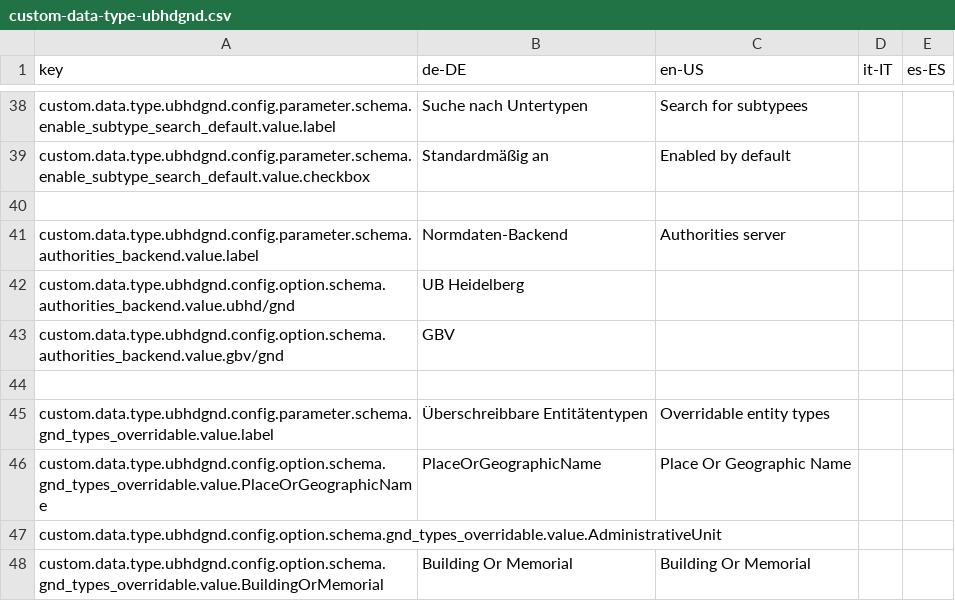
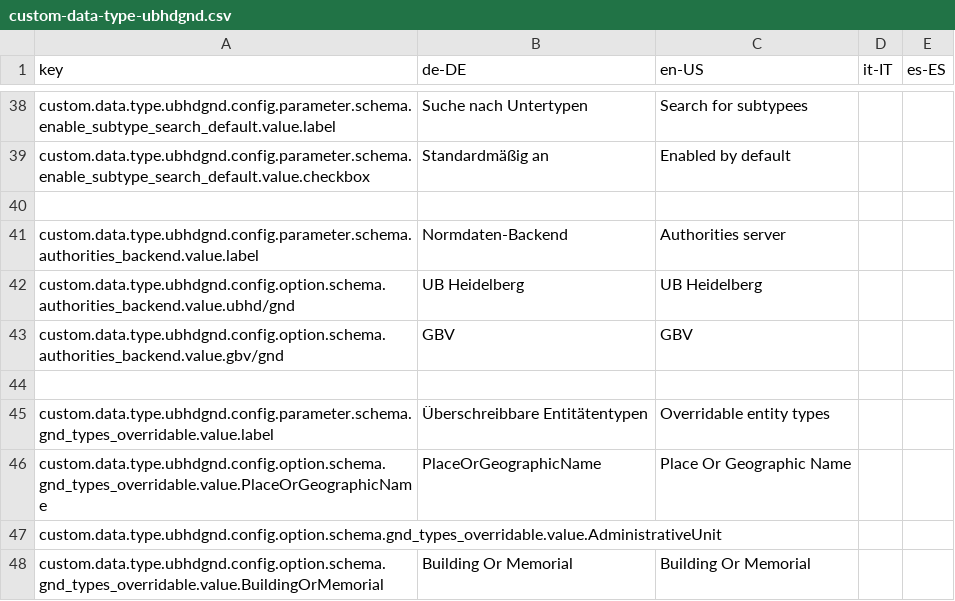
Before and after one commit to ssciwr/easydb-custom-data-type-ubhdgnd, a CSV file: l10n/custom-data-type-ubhdgnd.csv, drawn as a sheet; only a part is shown, gaps mark what is left out.

```diff
--- a/l10n/custom-data-type-ubhdgnd.csv
+++ b/l10n/custom-data-type-ubhdgnd.csv
@@ -41,4 +41,4 @@ custom.data.type.ubhdgnd.config.parameter.schema.enable_subtype_search_default.v
 custom.data.type.ubhdgnd.config.parameter.schema.authorities_backend.value.label,Normdaten-Backend,Authorities server,,
-custom.data.type.ubhdgnd.config.option.schema.authorities_backend.value.ubhd/gnd,UB Heidelberg,,,
-custom.data.type.ubhdgnd.config.option.schema.authorities_backend.value.gbv/gnd,GBV,,,
+custom.data.type.ubhdgnd.config.option.schema.authorities_backend.value.ubhd/gnd,UB Heidelberg,UB Heidelberg,,
+custom.data.type.ubhdgnd.config.option.schema.authorities_backend.value.gbv/gnd,GBV,GBV,,
 
```
Also changed, not shown: 1 other file.
